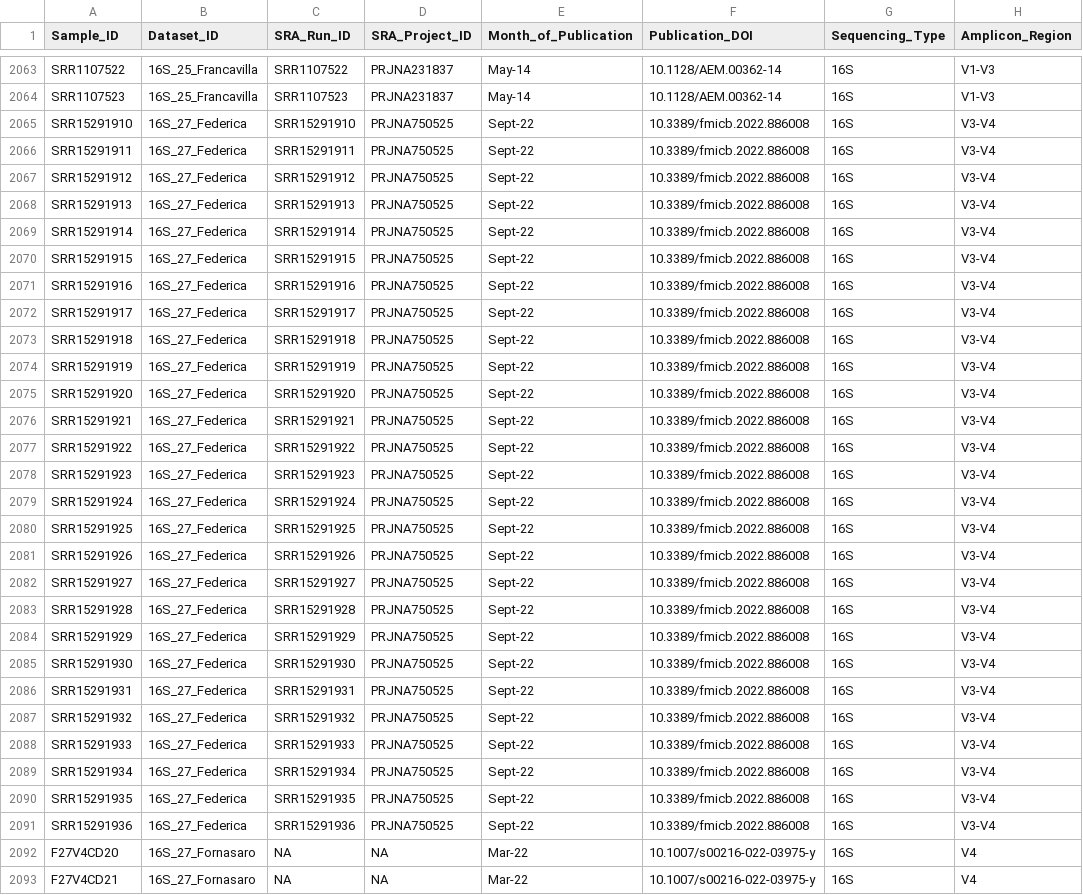
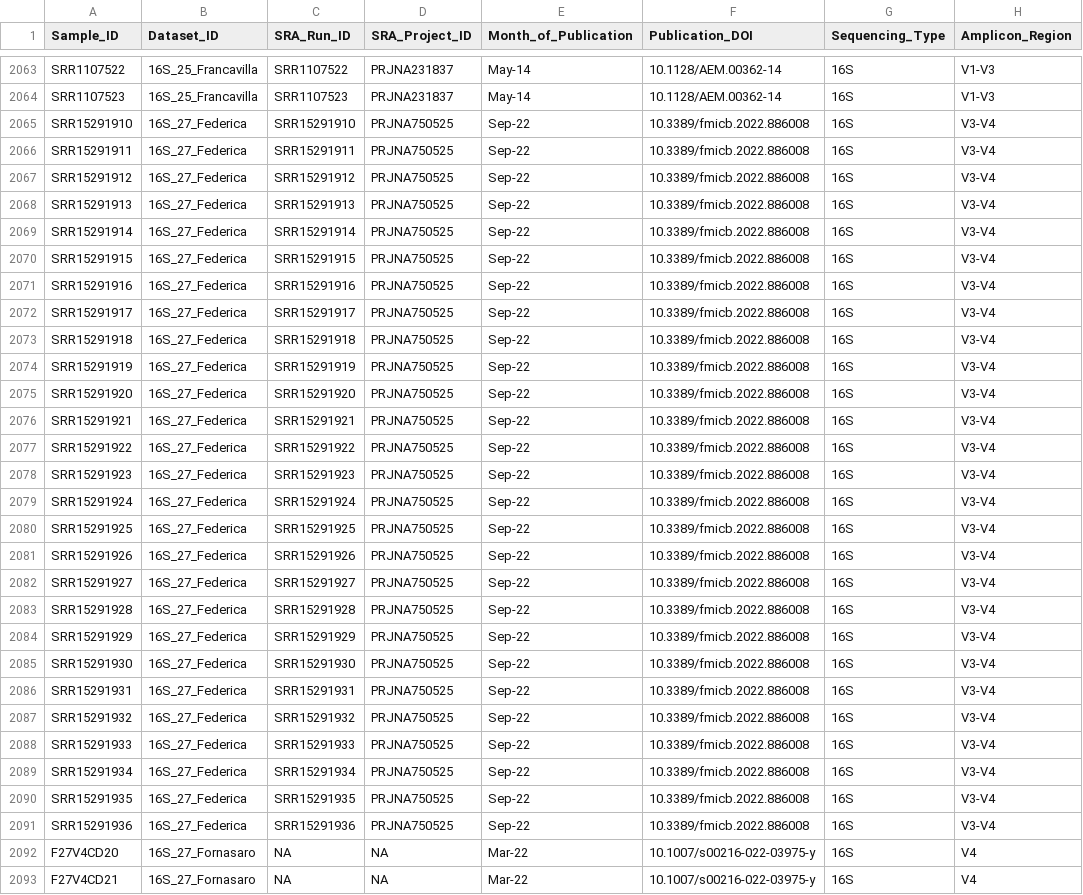
Before and after one commit to CeliacMicrobiomeRepo/celiac-repository, a TSV file: all_samples.tsv, drawn as a sheet; only a part is shown, gaps mark what is left out; the diff names each change by its address in the sheet, - before the commit and + after, or states it on an @@ line.

Commit message:
Normalise month abbreviation (v1.0 retrospective fix)

```diff
--- a/all_samples.tsv
+++ b/all_samples.tsv
-E2065:E2091 (Month_of_Publication): Sept-22
+E2065:E2091 (Month_of_Publication): Sep-22
```
